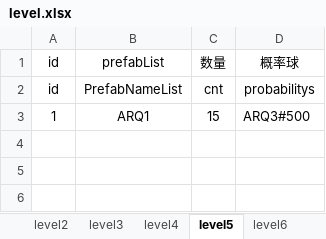
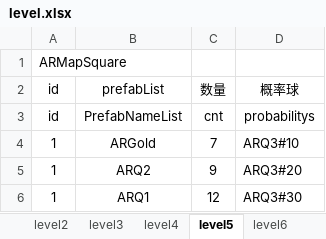
Before and after one commit to tonyshow/AutoRing, an Excel workbook: packages/GateListTool/level.xlsx, sheet level5, drawn as a sheet; values as stored, in another font and other column widths than the file's, no borders; addresses are those after the commit; the diff names each change by its address in the sheet, - before the commit and + after, or states it on an @@ line.

```diff
--- a/packages/GateListTool/level.xlsx (sheet level5)
+++ b/packages/GateListTool/level.xlsx (sheet level5)
+row 1: ARMapSquare
+row 4: 1 | ARGold | 7 | ARQ3#10
+row 5: 1 | ARQ2 | 9 | ARQ3#20
-C6: 15
+C6: 12
-D6: ARQ3#500
+D6: ARQ3#30
```
Also changed, not shown: sheet level2, sheet level1, sheet level6, sheet level4, sheet level11, sheet level7, 5 more sheets, other sheet tabs, 6 other files.
